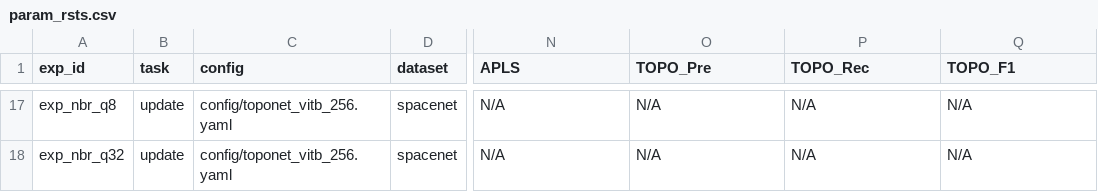
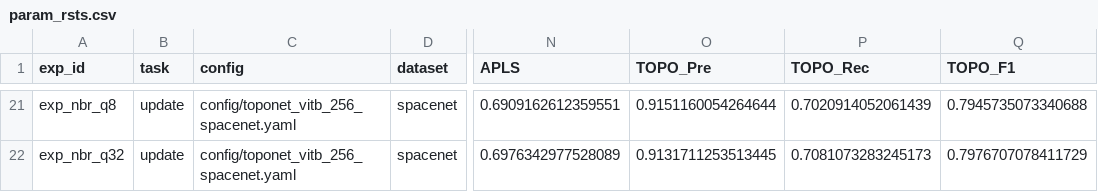
Before and after one commit to handle999/sam_road, a CSV file: param_rsts.csv, drawn as a sheet; only a part is shown, gaps mark what is left out; addresses are those after the commit; the diff covers the shown part only; the diff names each change by its address in the sheet, - before the commit and + after, or states it on an @@ line.

Commit message:
Update 'RUN.md' as env. Fix 'spacenet_metrics/eval_params.bash'.

```diff
--- a/param_rsts.csv
+++ b/param_rsts.csv
-C21:C22 (config): config/toponet_vitb_256.yaml
+C21:C22 (config): config/toponet_vitb_256_spacenet.yaml
-N21 (APLS): N/A
+N21 (APLS): 0.6909162612359551
-O21 (TOPO_Pre): N/A
+O21 (TOPO_Pre): 0.9151160054264644
-P21 (TOPO_Rec): N/A
+P21 (TOPO_Rec): 0.7020914052061439
-Q21 (TOPO_F1): N/A
+Q21 (TOPO_F1): 0.7945735073340688
-N22 (APLS): N/A
+N22 (APLS): 0.6976342977528089
-O22 (TOPO_Pre): N/A
+O22 (TOPO_Pre): 0.9131711253513445
-P22 (TOPO_Rec): N/A
+P22 (TOPO_Rec): 0.7081073283245173
-Q22 (TOPO_F1): N/A
+Q22 (TOPO_F1): 0.7976707078411729
```
Also changed, not shown: 4 added rows and 75 edited cells elsewhere in this file, param_exps.csv, 2 other files.
